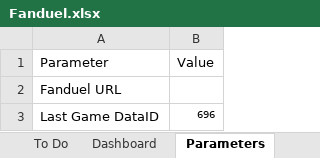
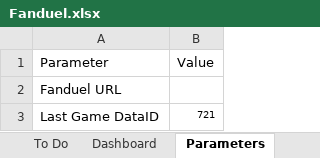
Before and after one commit to cole-maclean/fanduel, an Excel workbook: Fanduel.xlsx, sheet Parameters, drawn as a sheet; only a part is shown; values as stored, in another font and other column widths than the file's, no borders; the diff covers the shown part only; the diff names each change by its address in the sheet, - before the commit and + after, or states it on an @@ line.

```diff
--- a/Fanduel.xlsx (sheet Parameters)
+++ b/Fanduel.xlsx (sheet Parameters)
-B3: 696
+B3: 721
```
Also changed, not shown: 3 edited cells elsewhere in this sheet, sheet Player Mapping, sheet Performance Monitoring, sheet Roster, sheet Best Contests, sheet To Do, charts or pictures, 15 other files.
